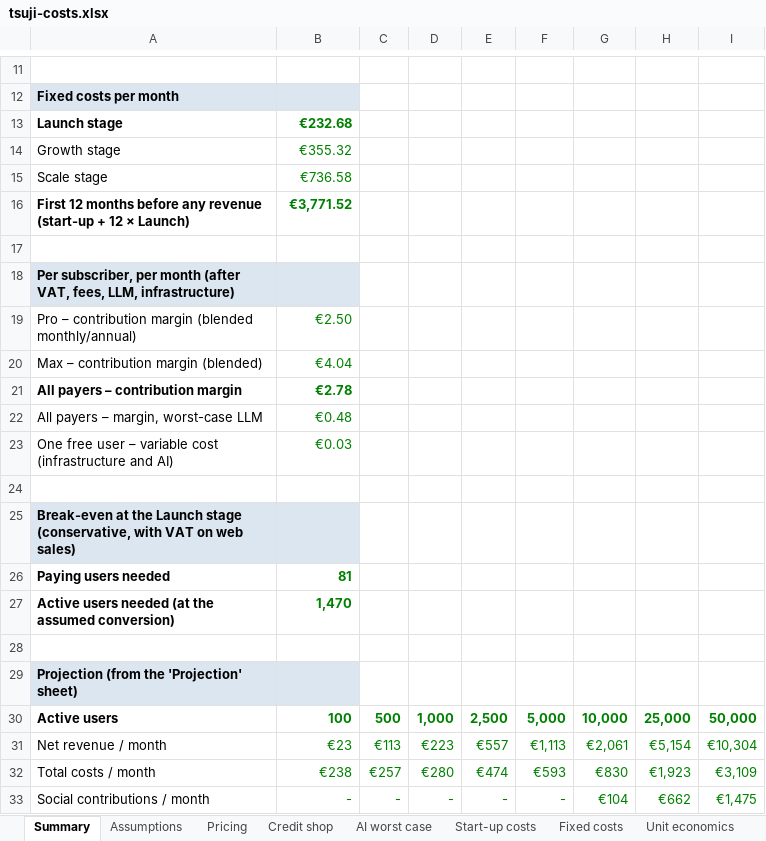
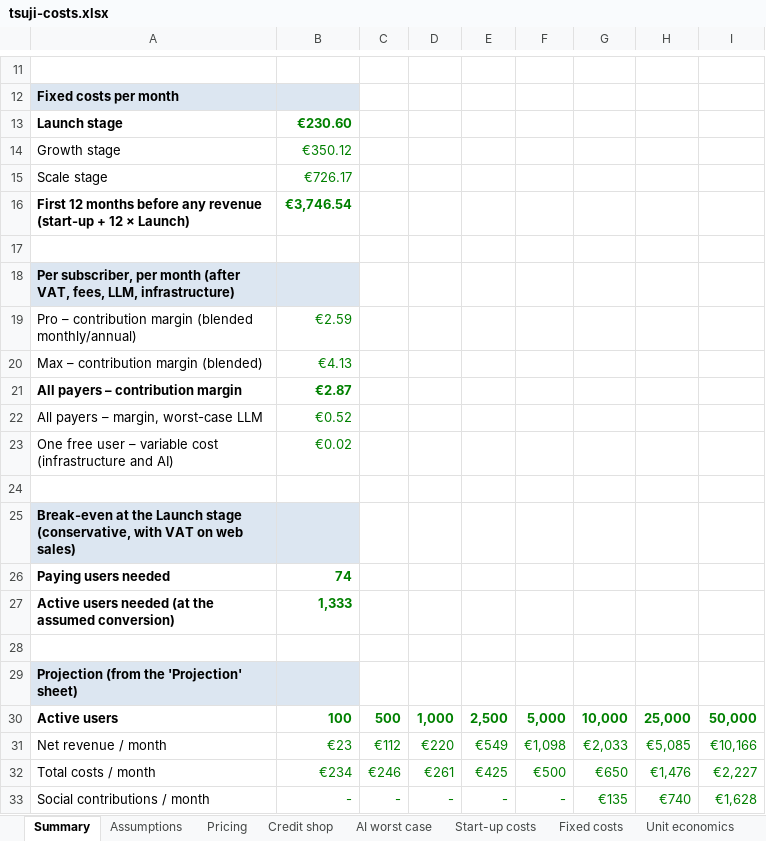
Before and after one commit to Foloutdono/Japanese_Learner, an Excel workbook: docs/business/tsuji-costs.xlsx, sheet Summary, drawn as a sheet; only a part is shown, gaps mark what is left out; values as stored, in another font and other column widths than the file's, no borders; the diff covers the shown part only; the diff names each change by its address in the sheet, - before the commit and + after, or states it on an @@ line.

```diff
--- a/docs/business/tsuji-costs.xlsx (sheet Summary)
+++ b/docs/business/tsuji-costs.xlsx (sheet Summary)
-B13: €232.68
+B13: €230.60
-B14: €355.32
+B14: €350.12
-B15: €736.58
+B15: €726.17
-B16: €3,771.52
+B16: €3,746.54
-B19: €2.50
+B19: €2.59
-B20: €4.04
+B20: €4.13
-B21: €2.78
+B21: €2.87
-B22: €0.48
+B22: €0.52
-B23: €0.03
+B23: €0.02
-B26: 81
+B26: 74
-B27: 1,470
+B27: 1,333
-C31: €113
+C31: €112
-D31: €223
+D31: €220
-E31: €557
+E31: €549
-F31: €1,113
+F31: €1,098
-G31: €2,061
+G31: €2,033
-H31: €5,154
+H31: €5,085
-I31: €10,304
+I31: €10,166
-B32: €238
+B32: €234
-C32: €257
+C32: €246
-D32: €280
+D32: €261
-E32: €474
+E32: €425
-F32: €593
+F32: €500
-G32: €830
+G32: €650
-H32: €1,923
+H32: €1,476
-I32: €3,109
+I32: €2,227
-G33: €104
+G33: €135
-H33: €662
+H33: €740
-I33: €1,475
+I33: €1,628
```
Also changed, not shown: 30 edited cells elsewhere in this sheet, sheet Projection, sheet Unit economics, sheet Credit shop, sheet Pricing, sheet AI worst case, sheet Fixed costs, 2 more sheets, charts or pictures, 1 other file.
